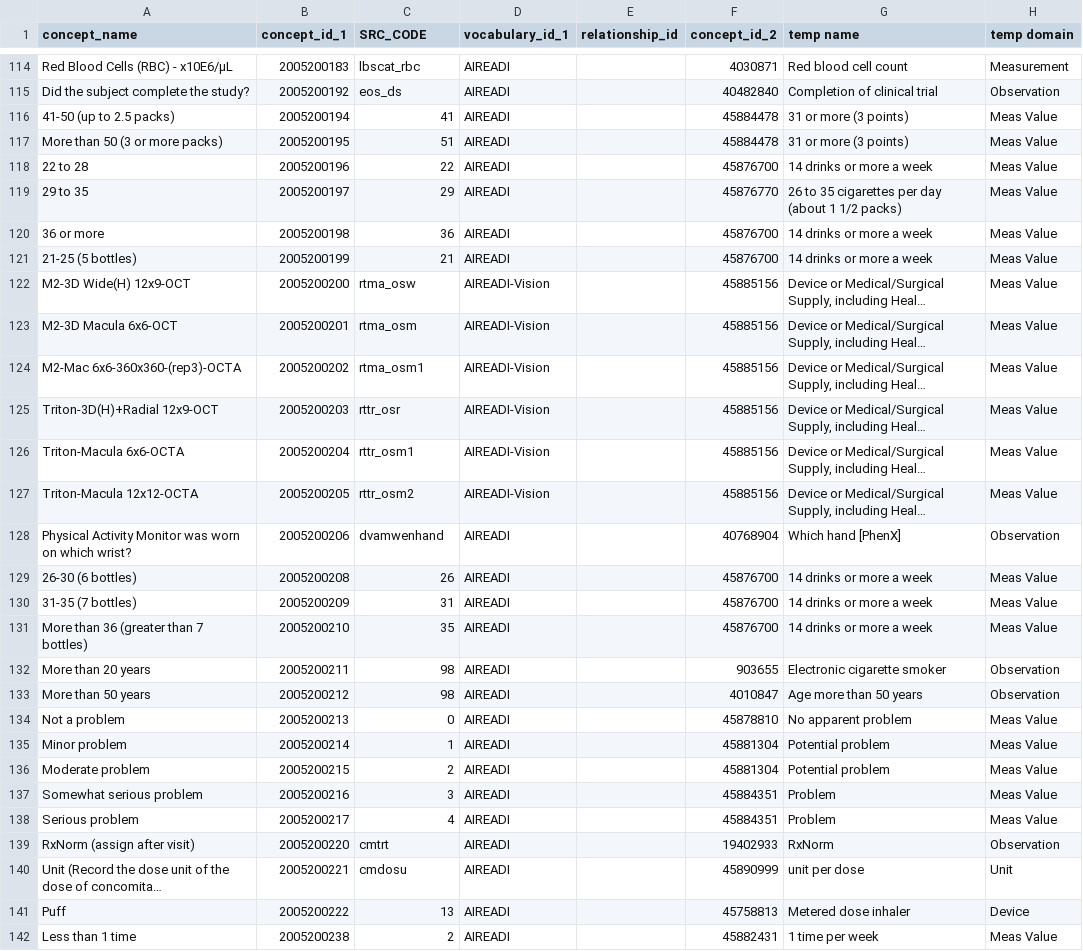
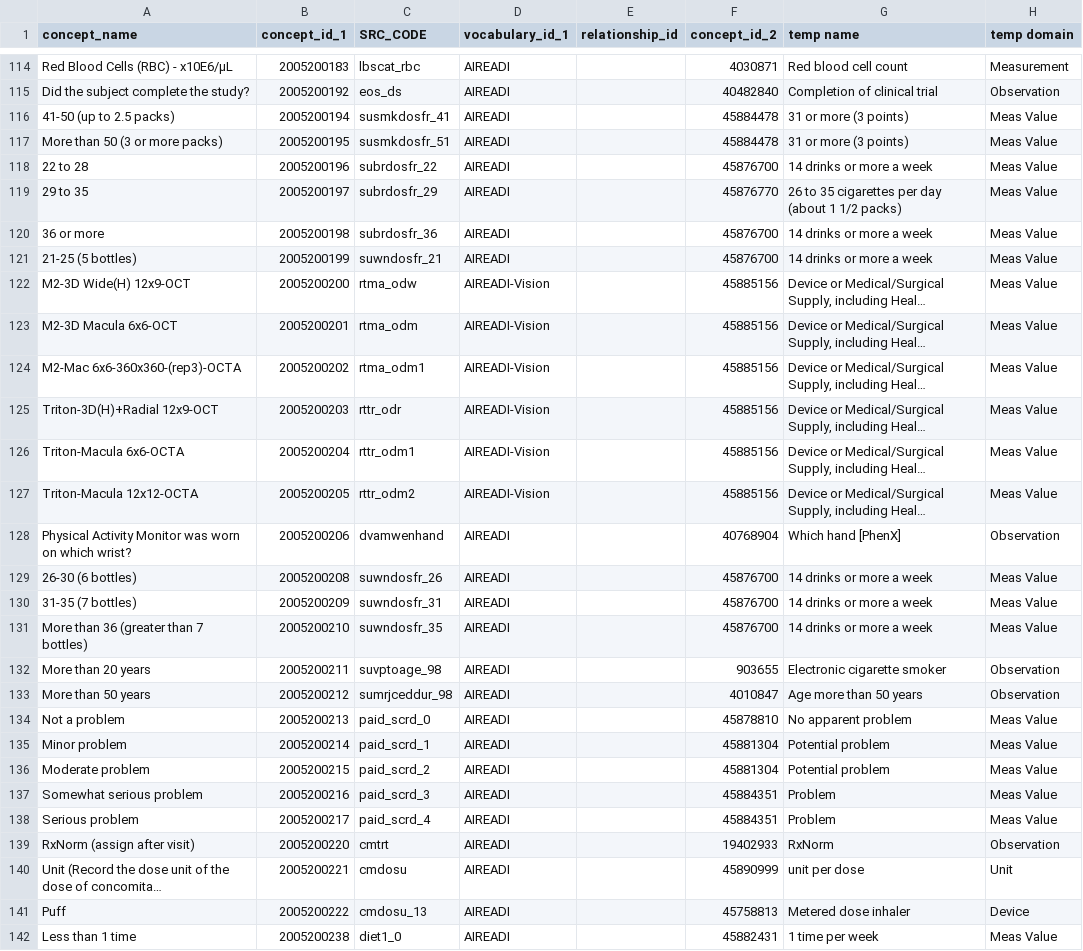
Before and after one commit to AI-READI/DataElementMaps, a CSV file: auto_gen_concept_templates/output/RedCap_concept_relationship.csv, drawn as a sheet; only a part is shown, gaps mark what is left out; long unchanged cells end in …; the diff covers the shown part only; the diff names each change by its address in the sheet, - before the commit and + after, or states it on an @@ line.

```diff
--- a/auto_gen_concept_templates/output/RedCap_concept_relationship.csv
+++ b/auto_gen_concept_templates/output/RedCap_concept_relationship.csv
-C116 (SRC_CODE): 41
+C116 (SRC_CODE): susmkdosfr_41
-C117 (SRC_CODE): 51
+C117 (SRC_CODE): susmkdosfr_51
-C118 (SRC_CODE): 22
+C118 (SRC_CODE): subrdosfr_22
-C119 (SRC_CODE): 29
+C119 (SRC_CODE): subrdosfr_29
-C120 (SRC_CODE): 36
+C120 (SRC_CODE): subrdosfr_36
-C121 (SRC_CODE): 21
+C121 (SRC_CODE): suwndosfr_21
-C122 (SRC_CODE): rtma_osw
+C122 (SRC_CODE): rtma_odw
-C123 (SRC_CODE): rtma_osm
+C123 (SRC_CODE): rtma_odm
-C124 (SRC_CODE): rtma_osm1
+C124 (SRC_CODE): rtma_odm1
-C125 (SRC_CODE): rttr_osr
+C125 (SRC_CODE): rttr_odr
-C126 (SRC_CODE): rttr_osm1
+C126 (SRC_CODE): rttr_odm1
-C127 (SRC_CODE): rttr_osm2
+C127 (SRC_CODE): rttr_odm2
-C129 (SRC_CODE): 26
+C129 (SRC_CODE): suwndosfr_26
-C130 (SRC_CODE): 31
+C130 (SRC_CODE): suwndosfr_31
-C131 (SRC_CODE): 35
+C131 (SRC_CODE): suwndosfr_35
-C132 (SRC_CODE): 98
+C132 (SRC_CODE): suvptoage_98
-C133 (SRC_CODE): 98
+C133 (SRC_CODE): sumrjceddur_98
-C134 (SRC_CODE): 0
+C134 (SRC_CODE): paid_scrd_0
-C135 (SRC_CODE): 1
+C135 (SRC_CODE): paid_scrd_1
-C136 (SRC_CODE): 2
+C136 (SRC_CODE): paid_scrd_2
-C137 (SRC_CODE): 3
+C137 (SRC_CODE): paid_scrd_3
-C138 (SRC_CODE): 4
+C138 (SRC_CODE): paid_scrd_4
-C141 (SRC_CODE): 13
+C141 (SRC_CODE): cmdosu_13
-C142 (SRC_CODE): 2
+C142 (SRC_CODE): diet1_0
```
Also changed, not shown: 163 edited cells elsewhere in this file, auto_gen_concept_templates/output/MOCA_concept.csv, auto_gen_concept_templates/output/MOCA_concept_relationship.csv, 5 other files.
